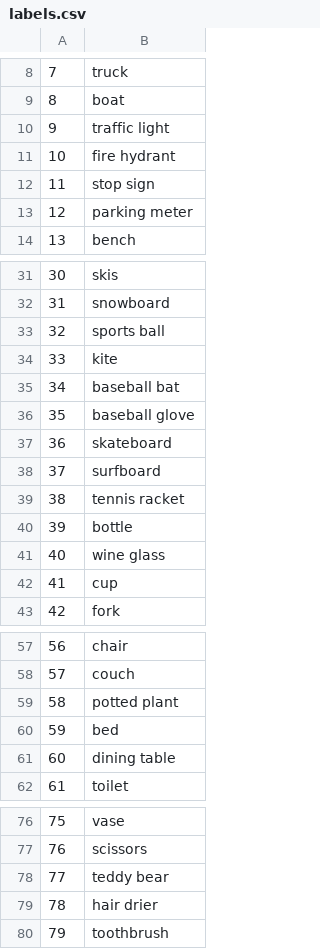
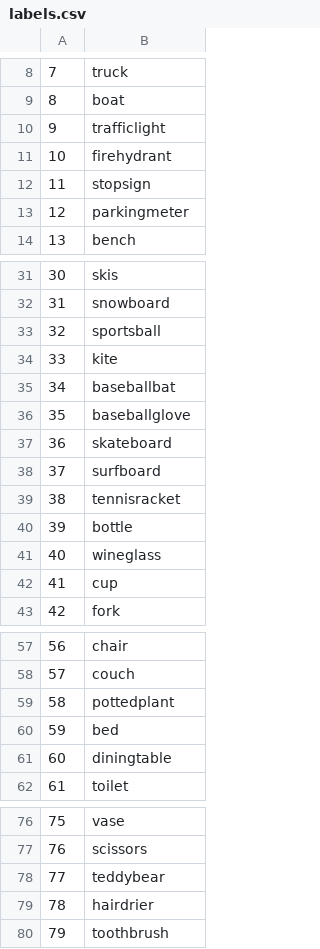
Before and after one commit to Sakonii/3-liner, a CSV file: labels.csv, drawn as a sheet; only a part is shown, gaps mark what is left out; the diff covers the shown part only.

```diff
--- a/labels.csv
+++ b/labels.csv
@@ -10,4 +10,4 @@
-9, traffic light
-10, fire hydrant
-11, stop sign
-12, parking meter
+9,trafficlight
+10,firehydrant
+11,stopsign
+12,parkingmeter
@@ -33 +33 @@
-32, sports ball
+32,sportsball
@@ -35,2 +35,2 @@
-34, baseball bat
-35, baseball glove
+34,baseballbat
+35,baseballglove
@@ -39 +39 @@
-38, tennis racket
+38,tennisracket
@@ -41 +41 @@
-40, wine glass
+40,wineglass
@@ -59 +59 @@
-58, potted plant
+58,pottedplant
@@ -61 +61 @@
-60, dining table
+60,diningtable
@@ -78,2 +78,2 @@
-77, teddy bear
-78, hair drier
+77,teddybear
+78,hairdrier
```
Also changed, not shown: 2 edited cells elsewhere in this file, 8 other files.
